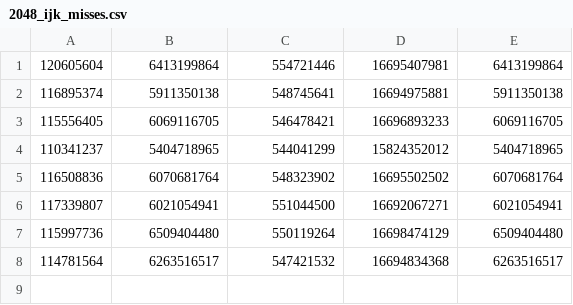
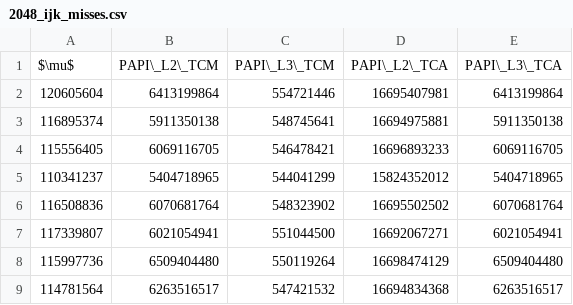
Before and after one commit to filipecosta90/AA_Project, a CSV file: report/csv/2048_ijk_misses.csv, drawn as a sheet.

Commit message:
Added headers to 2048 tables

```diff
--- a/report/csv/2048_ijk_misses.csv
+++ b/report/csv/2048_ijk_misses.csv
@@ -1 +1,2 @@
+$\mu$,PAPI\_L2\_TCM,PAPI\_L3\_TCM,PAPI\_L2\_TCA,PAPI\_L3\_TCA
 120605604,6413199864,554721446,16695407981,6413199864
```
Also changed, not shown: report/csv/2048_ijk_bytes.csv, report/csv/2048_ijk_ram.csv, 7 other files.
